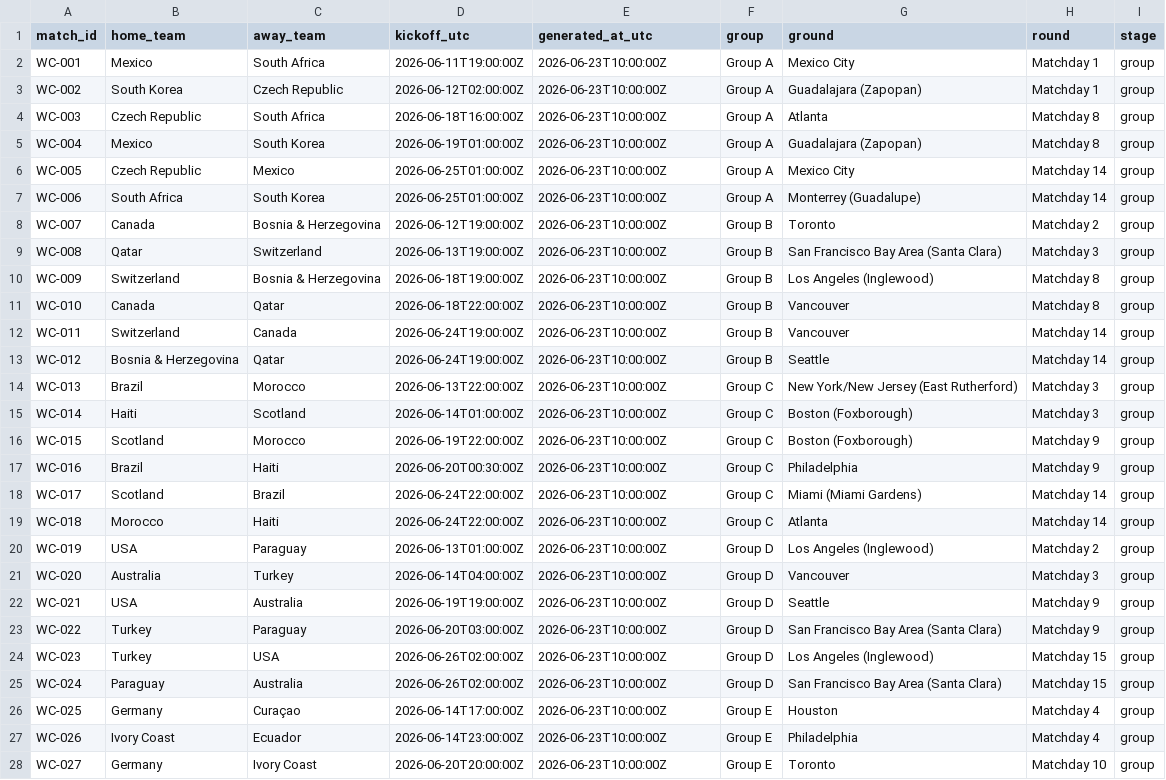
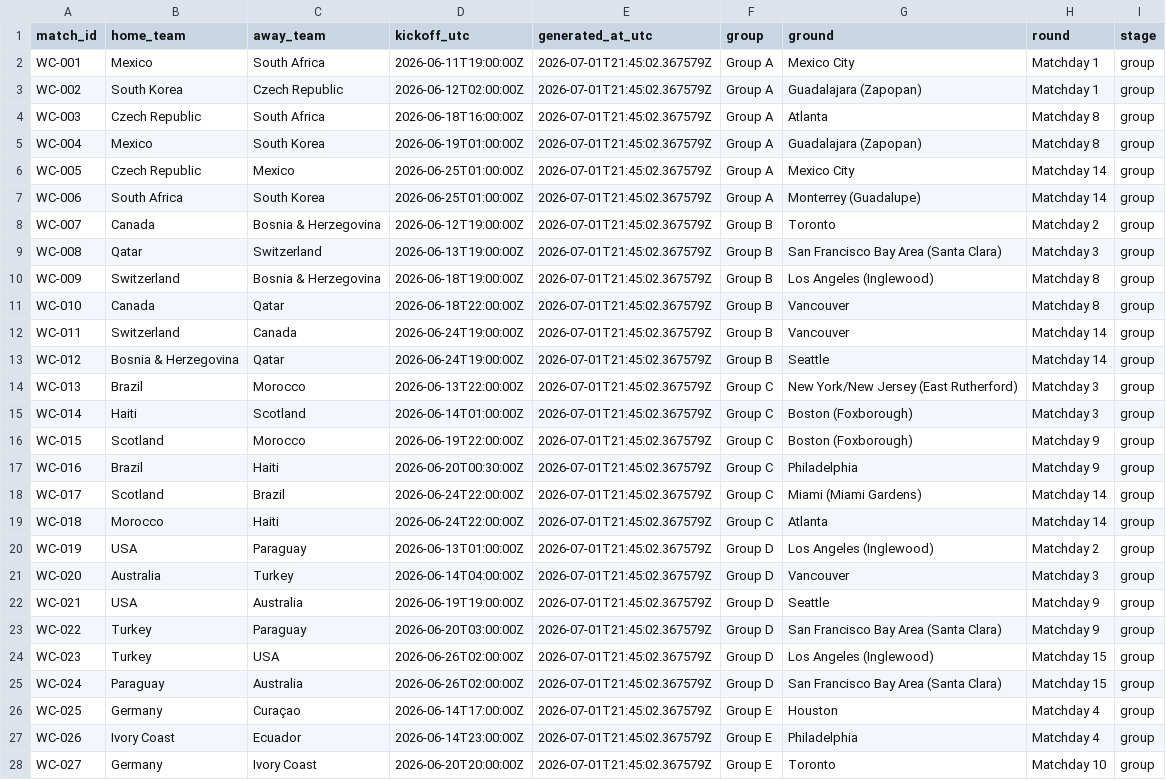
Before and after one commit to khalid-A-M-M/worldcup-agent-harness, a CSV file: data/all_group_fixtures.csv, drawn as a sheet; only a part is shown; the diff covers the shown part only; the diff names each change by its address in the sheet, - before the commit and + after, or states it on an @@ line.

```diff
--- a/data/all_group_fixtures.csv
+++ b/data/all_group_fixtures.csv
-E2:E28 (generated_at_utc): 2026-06-23T10:00:00Z
+E2:E28 (generated_at_utc): 2026-07-01T21:45:02.367579Z
```
Also changed, not shown: 45 edited cells elsewhere in this file, data/knockout_actual_winners.csv, data/knockout_fixtures.csv, 45 other files.
